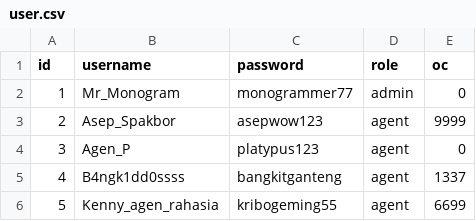
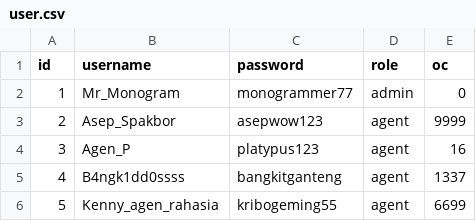
Before and after one commit to Labpro-21/if1210-2024-tubes-k08-c, a CSV file: data/init/user.csv, drawn as a sheet.

```diff
--- a/data/init/user.csv
+++ b/data/init/user.csv
@@ -3,3 +3,3 @@ id;username;password;role;oc
 2;Asep_Spakbor;asepwow123;agent;9999
-3;Agen_P;platypus123;agent;0
+3;Agen_P;platypus123;agent;16
 4;B4ngk1dd0ssss;bangkitganteng;agent;1337
```
Also changed, not shown: 1 other file.
